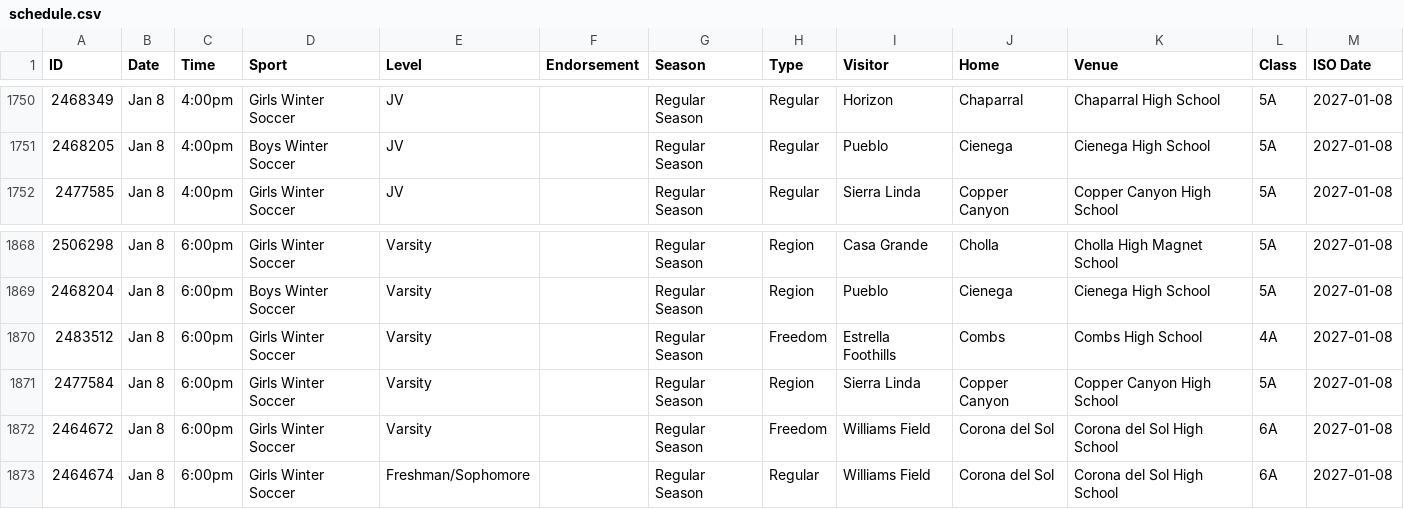
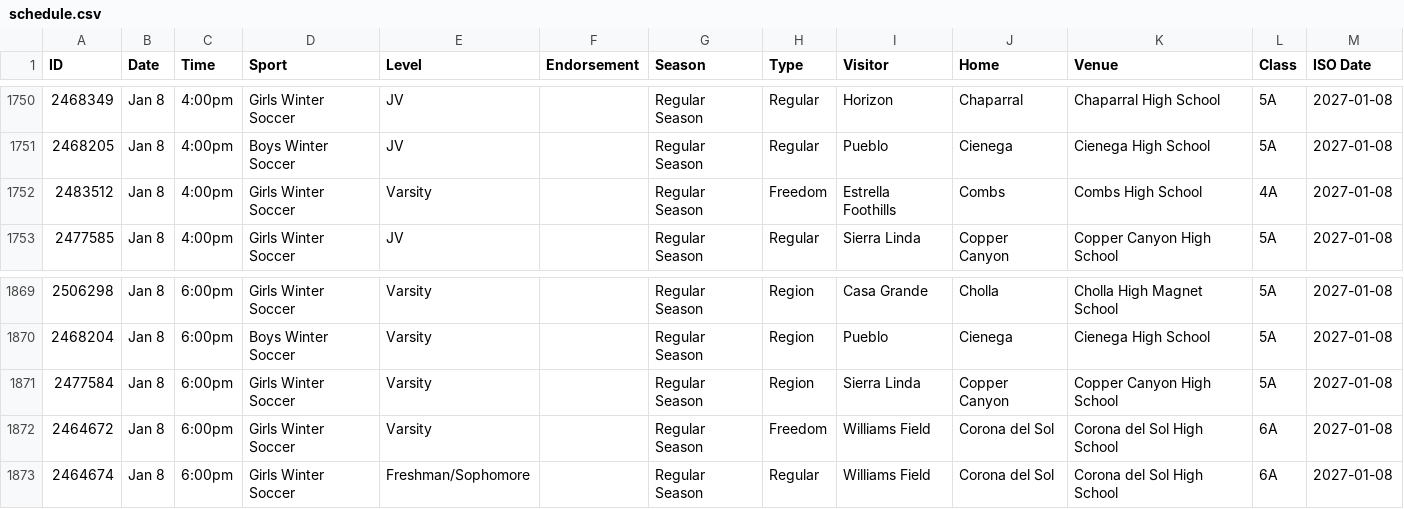
Before and after one commit to AZREFEREE/akrew-hsfeed, a CSV file: data/schedule.csv, drawn as a sheet; only a part is shown, gaps mark what is left out; removed rows and columns are numbered as before the commit, all else as after; the diff names each change by its address in the sheet, - before the commit and + after, or states it on an @@ line.

```diff
--- a/data/schedule.csv
+++ b/data/schedule.csv
+row 1752: 2483512 | Jan 8 | 4:00pm | Girls Winter Soccer | Varsity |  | Regular Season | Freedom | Estrella Foothills | Combs | Combs High School | 4A | 2027-01-08
-row 1870: 2483512 | Jan 8 | 6:00pm | Girls Winter Soccer | Varsity |  | Regular Season | Freedom | Estrella Foothills | Combs | Combs High School | 4A | 2027-01-08
```
Also changed, not shown: 7 other files.
